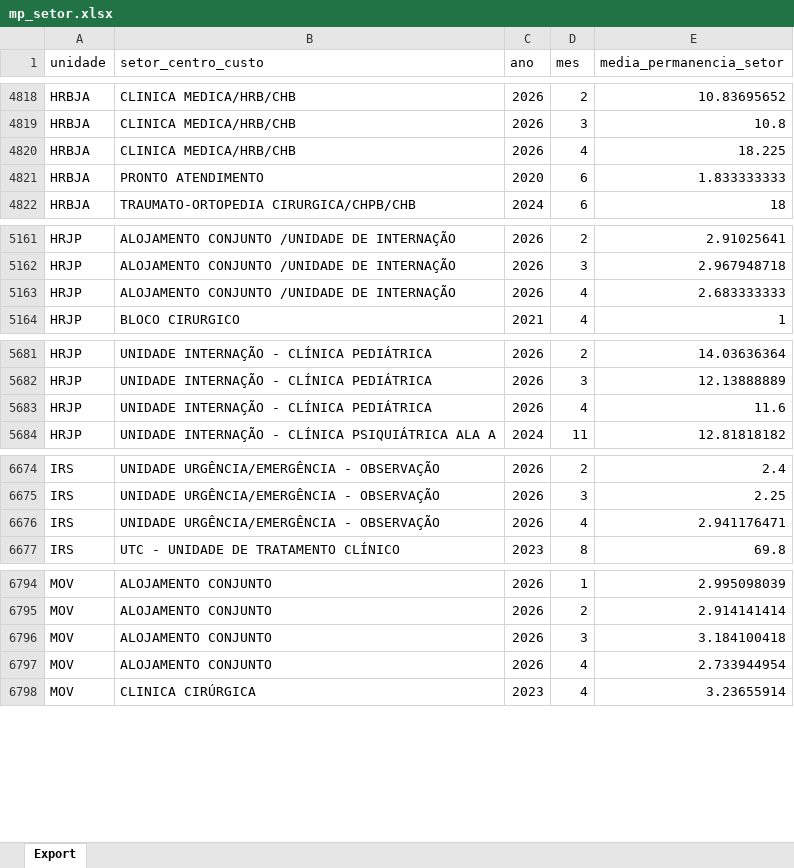
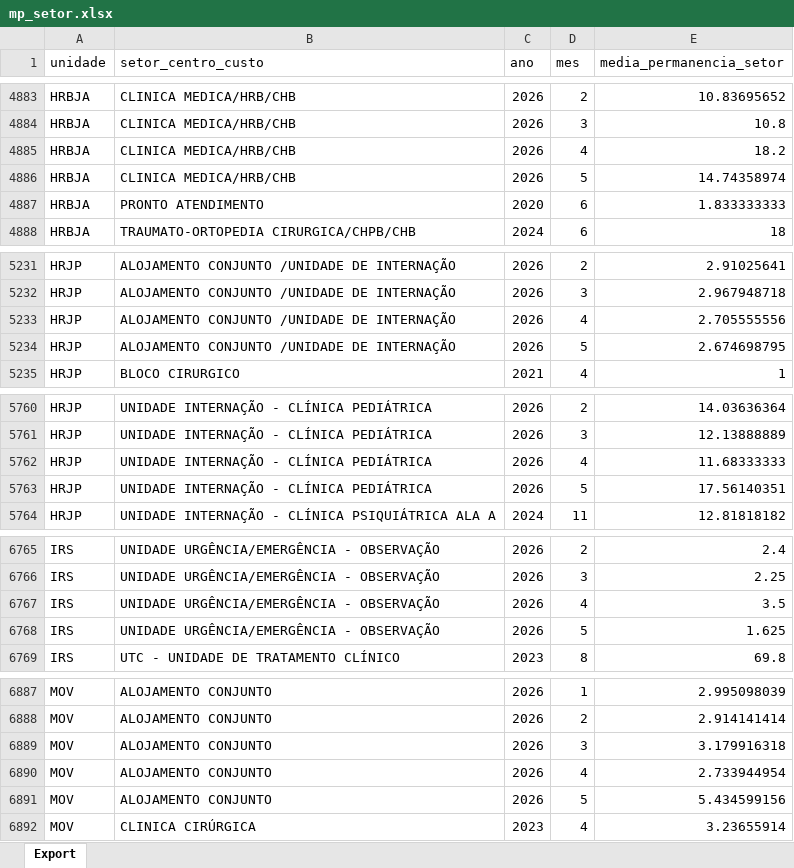
Before and after one commit to transparencia-mg/fhemig_media-permanencia-setor-hospitalar, an Excel workbook: upload/mp_setor.xlsx, sheet Export, drawn as a sheet; only a part is shown, gaps mark what is left out; values as stored, in another font and other column widths than the file's, no borders; addresses are those after the commit; the diff covers the shown part only; the diff names each change by its address in the sheet, - before the commit and + after, or states it on an @@ line.

```diff
--- a/upload/mp_setor.xlsx (sheet Export)
+++ b/upload/mp_setor.xlsx (sheet Export)
-E4885 (media_permanencia_setor): 18.225
+E4885 (media_permanencia_setor): 18.2
+row 4886: HRBJA | CLINICA MEDICA/HRB/CHB | 2026 | 5 | 14.74358974
-E5233 (media_permanencia_setor): 2.683333333
+E5233 (media_permanencia_setor): 2.705555556
+row 5234: HRJP | ALOJAMENTO CONJUNTO /UNIDADE DE INTERNAÇÃO | 2026 | 5 | 2.674698795
-E5762 (media_permanencia_setor): 11.6
+E5762 (media_permanencia_setor): 11.68333333
+row 5763: HRJP | UNIDADE INTERNAÇÃO - CLÍNICA PEDIÁTRICA | 2026 | 5 | 17.56140351
-E6767 (media_permanencia_setor): 2.941176471
+E6767 (media_permanencia_setor): 3.5
+row 6768: IRS | UNIDADE URGÊNCIA/EMERGÊNCIA - OBSERVAÇÃO | 2026 | 5 | 1.625
-E6889 (media_permanencia_setor): 3.184100418
+E6889 (media_permanencia_setor): 3.179916318
+row 6891: MOV | ALOJAMENTO CONJUNTO | 2026 | 5 | 5.434599156
```
Also changed, not shown: 98 added rows and 9 edited cells elsewhere in this sheet.
